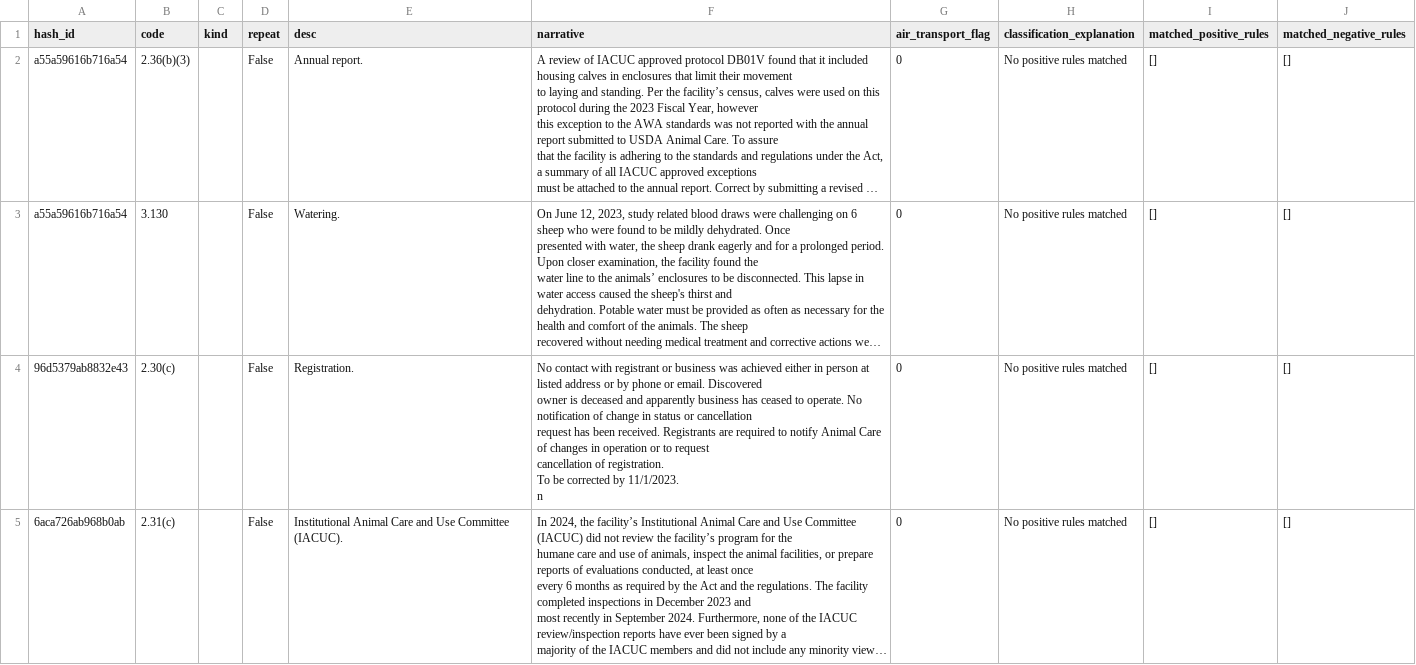
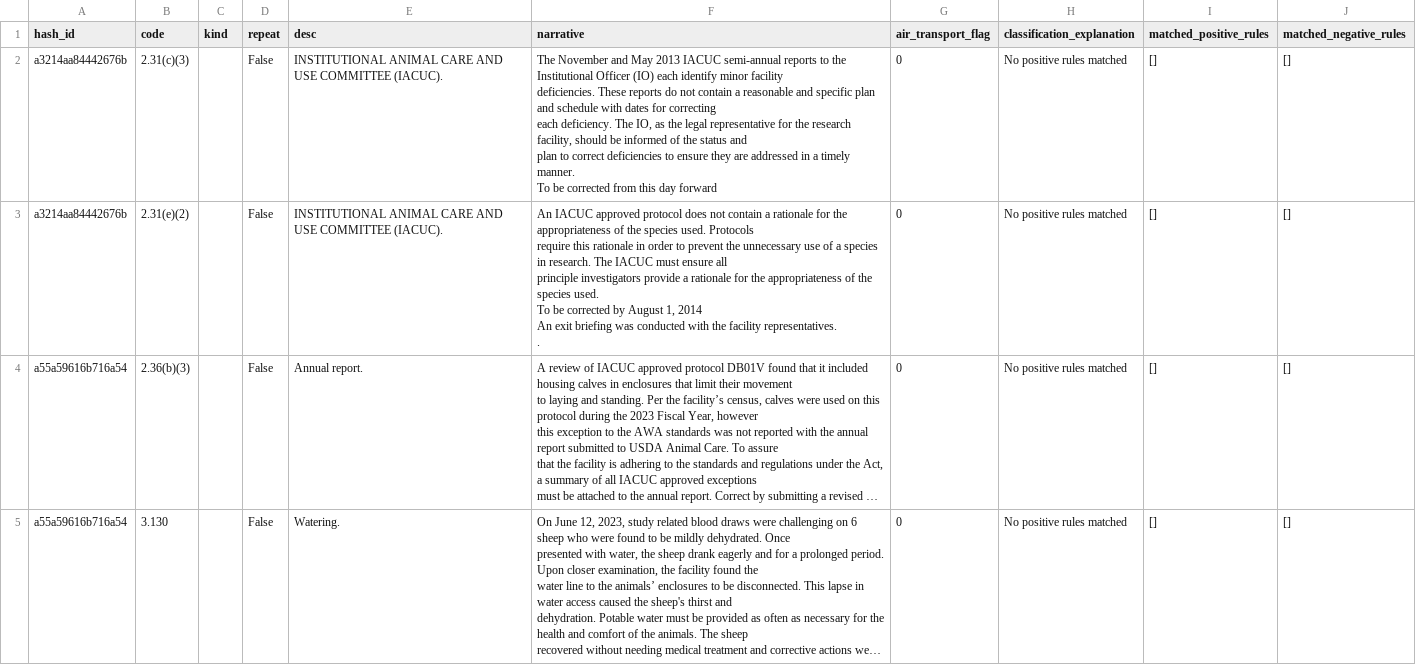
Before and after one commit to kat-djc/aphis-inspection-citations-flags, a CSV file: data/flagging_process/air_transport/initial_flagged.csv, drawn as a sheet; only a part is shown; the shorter side is filled out with more unchanged rows; long unchanged cells end in …; ↵ is a line break in a cell; the diff names each change by its address in the sheet, - before the commit and + after, or states it on an @@ line.

```diff
--- a/data/flagging_process/air_transport/initial_flagged.csv
+++ b/data/flagging_process/air_transport/initial_flagged.csv
+row 2: a3214aa84442676b | 2.31(c)(3) |  | False | INSTITUTIONAL ANIMAL CARE AND USE COMMITTEE (IACUC). | The November and May 2013 IACUC semi-annual reports to the Institutional Officer (IO) each identify minor facility ↵ deficiencies. These reports do not contain a reasonable and specific plan and schedule with dates for correcting ↵ each deficiency. The IO, as the legal representative for the research facility, should be informed of the status and ↵ plan to correct deficiencies to ensure they are addressed in a timely manner. ↵ To be corrected from this day forward | 0 | No positive rules matched | [] | []
+row 3: a3214aa84442676b | 2.31(e)(2) |  | False | INSTITUTIONAL ANIMAL CARE AND USE COMMITTEE (IACUC). | An IACUC approved protocol does not contain a rationale for the appropriateness of the species used. Protocols ↵ require this rationale in order to prevent the unnecessary use of a species in research. The IACUC must ensure all ↵ principle investigators provide a rationale for the appropriateness of the species used. ↵ To be corrected by August 1, 2014 ↵ An exit briefing was conducted with the facility representatives. ↵ . | 0 | No positive rules matched | [] | []
```
Also changed, not shown: data/flagging_process/extreme_temperatures/initial_flagged.csv.
